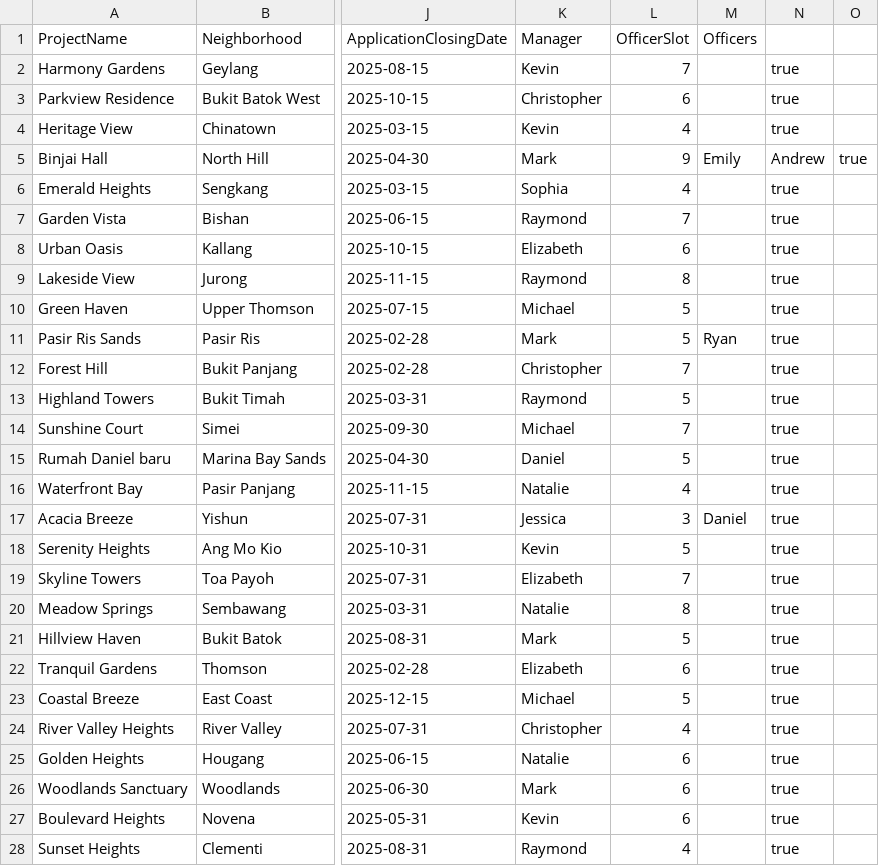
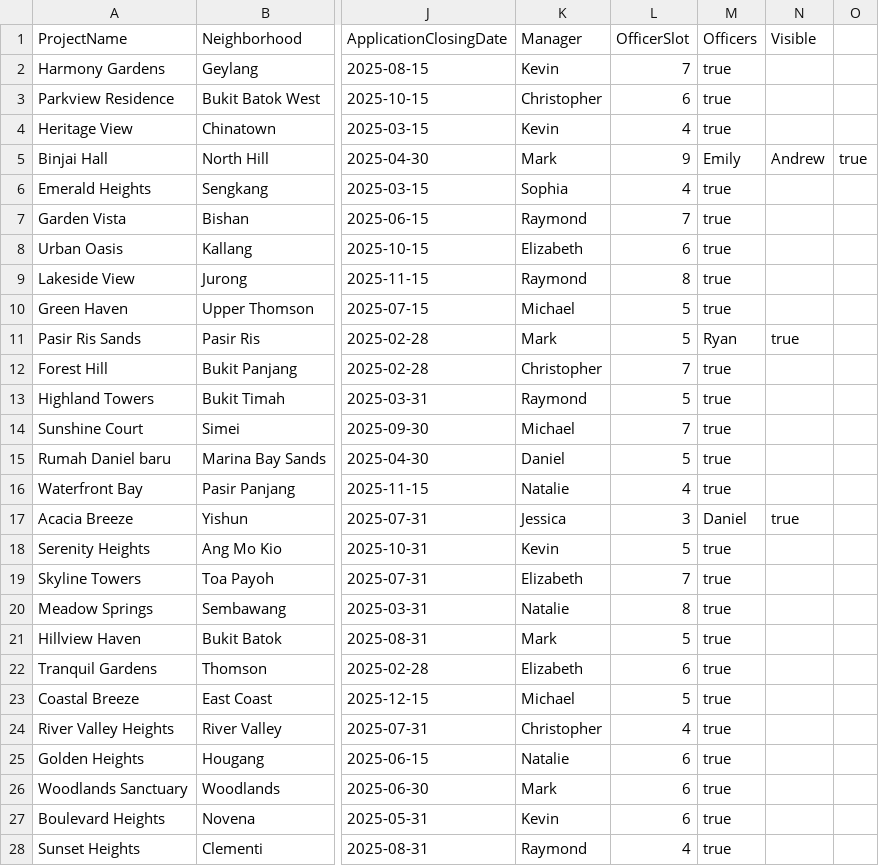
Before and after one commit to Danielmark001/sc2002-btoms, a CSV file: data/BTOProjectList.csv, drawn as a sheet; only a part is shown, gaps mark what is left out; the diff covers the shown part only; the diff names each change by its address in the sheet, - before the commit and + after, or states it on an @@ line.

```diff
--- a/data/BTOProjectList.csv
+++ b/data/BTOProjectList.csv
-N1: (empty)
+N1: Visible
-M2:M4 (Officers): (empty)
+M2:M4 (Officers): true
-N2:N4 (Visible): true
+N2:N4 (Visible): (empty)
-M6:M10 (Officers): (empty)
+M6:M10 (Officers): true
-N6:N10 (Visible): true
+N6:N10 (Visible): (empty)
-M12:M16 (Officers): (empty)
+M12:M16 (Officers): true
-N12:N16 (Visible): true
+N12:N16 (Visible): (empty)
-M18:M28 (Officers): (empty)
+M18:M28 (Officers): true
-N18:N28 (Visible): true
+N18:N28 (Visible): (empty)
```
Also changed, not shown: 18 edited cells elsewhere in this file, data/BTOApplicationList.csv, 5 other files.
